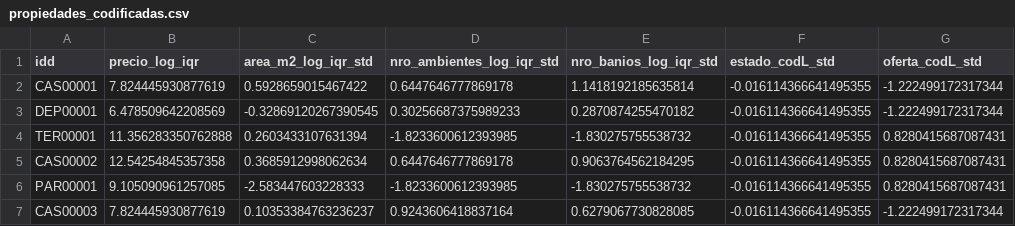
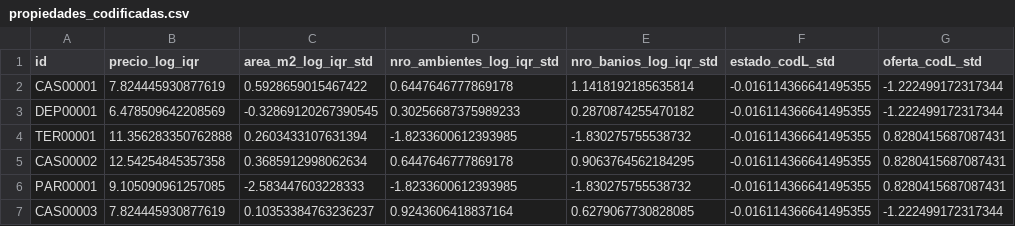
Before and after one commit to Uve-Lizarro/Datasets, a CSV file: propiedades_codificadas.csv, drawn as a sheet; only a part is shown; the diff names each change by its address in the sheet, - before the commit and + after, or states it on an @@ line.

Commit message:
Update propiedades_codificadas.csv

```diff
--- a/propiedades_codificadas.csv
+++ b/propiedades_codificadas.csv
-A1: idd
+A1: id
```
